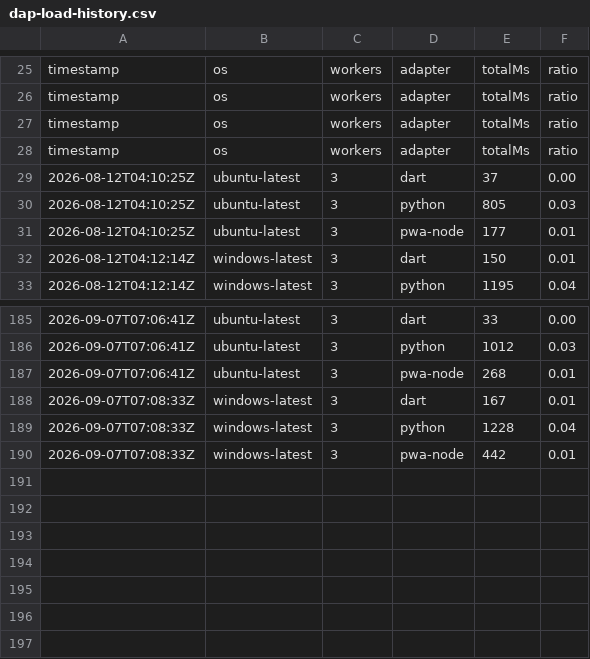
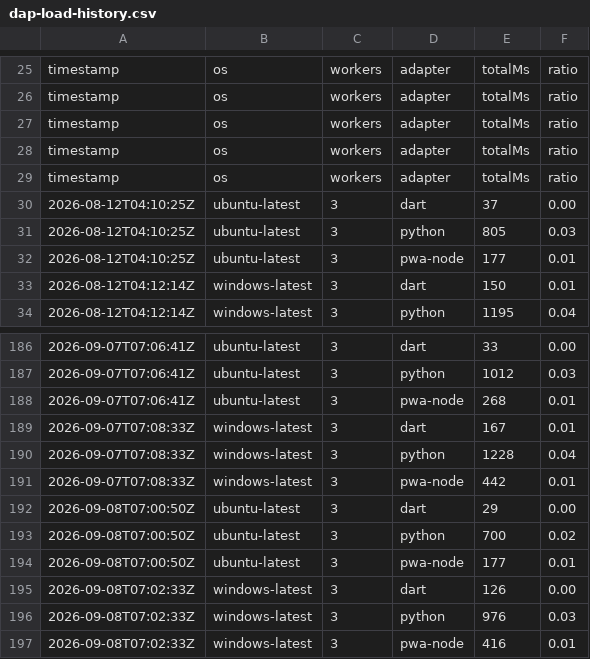
Before and after one commit to daffaar01/YOUNZCODE, a CSV file: .ci/dap-load-history.csv, drawn as a sheet; only a part is shown, gaps mark what is left out; the diff names each change by its address in the sheet, - before the commit and + after, or states it on an @@ line.

```diff
--- a/.ci/dap-load-history.csv
+++ b/.ci/dap-load-history.csv
+row 29: timestamp | os | workers | adapter | totalMs | ratio
+row 192: 2026-09-08T07:00:50Z | ubuntu-latest | 3 | dart | 29 | 0.00
+row 193: 2026-09-08T07:00:50Z | ubuntu-latest | 3 | python | 700 | 0.02
+row 194: 2026-09-08T07:00:50Z | ubuntu-latest | 3 | pwa-node | 177 | 0.01
+row 195: 2026-09-08T07:02:33Z | windows-latest | 3 | dart | 126 | 0.00
+row 196: 2026-09-08T07:02:33Z | windows-latest | 3 | python | 976 | 0.03
+row 197: 2026-09-08T07:02:33Z | windows-latest | 3 | pwa-node | 416 | 0.01
```
